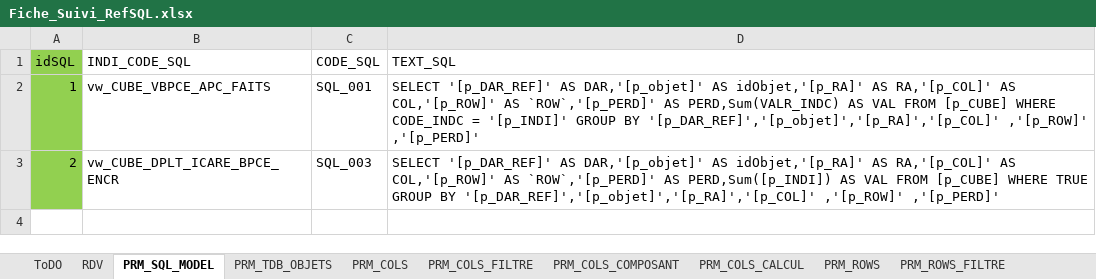
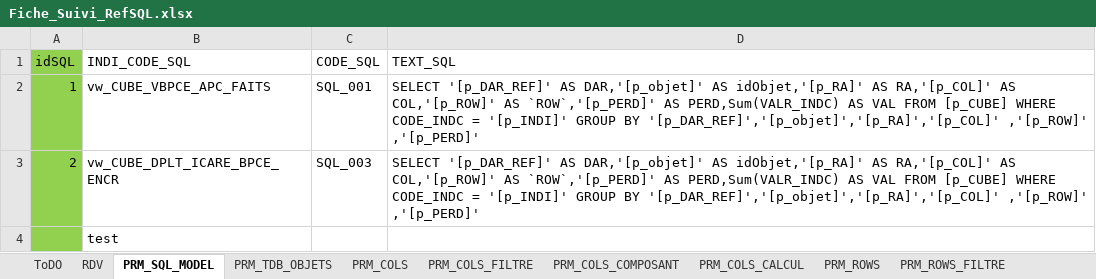
Before and after one commit to ilyasstop500/Mission, an Excel workbook: 00_gestion/Fiche_Suivi_RefSQL.xlsx, sheet PRM_SQL_MODEL, drawn as a sheet; values as stored, in another font and other column widths than the file's, no borders; the diff names each change by its address in the sheet, - before the commit and + after, or states it on an @@ line.

```diff
--- a/00_gestion/Fiche_Suivi_RefSQL.xlsx (sheet PRM_SQL_MODEL)
+++ b/00_gestion/Fiche_Suivi_RefSQL.xlsx (sheet PRM_SQL_MODEL)
-D3 (TEXT_SQL): …`ROW`,'[p_PERD]' AS PERD,Sum([p_INDI]) AS VAL FROM [p_CUBE] WHERE TRUE GROUP BY…
+D3 (TEXT_SQL): …`ROW`,'[p_PERD]' AS PERD,Sum(VALR_INDC) AS VAL FROM [p_CUBE] WHERE CODE_INDC = '[p_INDI]' GROUP BY…
+row 4:  | test
```
Also changed, not shown: sheet PRM_COLS_FILTRE, sheet vw_CUBE_DPLT_ICARE_BPCE_ENCR, sheet vw_CUBE_VBPCE_APC_FAITS, sheet PRM_ROWS_FILTRE, sheet PRM_TDB_OBJETS, sheet ToDO, 1 more sheet, other sheet tabs, 17 other files.
